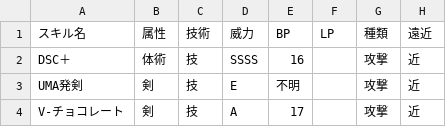
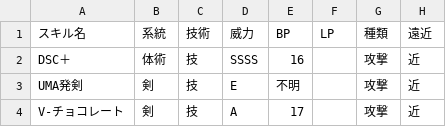
Before and after one commit to JESSY-RS/web-rs-tools, a CSV file: data/skill.csv, drawn as a sheet; only a part is shown; the diff names each change by its address in the sheet, - before the commit and + after, or states it on an @@ line.

Commit message:
Add files via upload

```diff
--- a/data/skill.csv
+++ b/data/skill.csv
-B1: 属性
+B1: 系統
```
